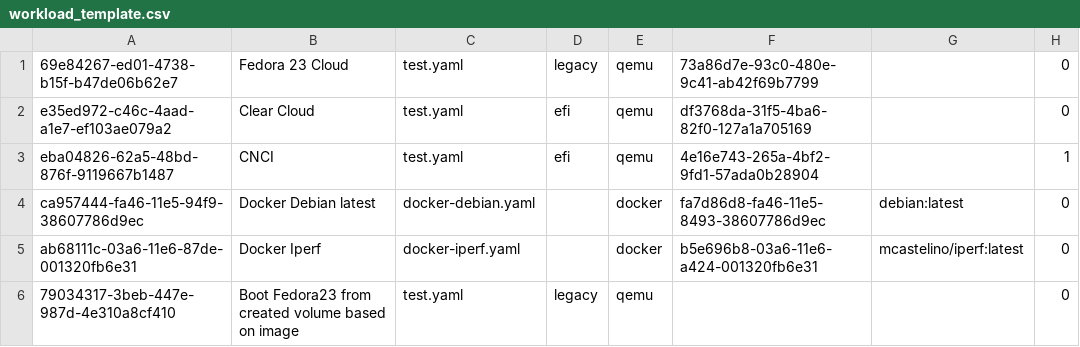
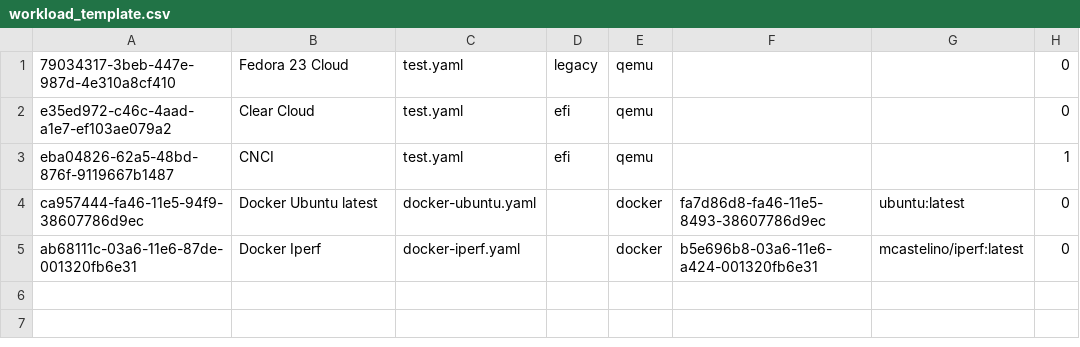
Before and after one commit to ciao-project/ciao, a CSV file: testutil/singlevm/tables/workload_template.csv, drawn as a sheet.

Commit message:
singlevm: Migrate all VMs to use volume based storage
This will make SingleVM test the new method for image storage for backing VMs.

Signed-off-by: Rob Bradford <robert.bradford@intel.com>

```diff
--- a/testutil/singlevm/tables/workload_template.csv
+++ b/testutil/singlevm/tables/workload_template.csv
@@ -1,6 +1,5 @@
-69e84267-ed01-4738-b15f-b47de06b62e7,Fedora 23 Cloud,test.yaml,legacy,qemu,73a86d7e-93c0-480e-9c41-ab42f69b7799,"", 0
-e35ed972-c46c-4aad-a1e7-ef103ae079a2,Clear Cloud,test.yaml,efi,qemu,df3768da-31f5-4ba6-82f0-127a1a705169,"", 0
-eba04826-62a5-48bd-876f-9119667b1487,CNCI,test.yaml,efi,qemu,4e16e743-265a-4bf2-9fd1-57ada0b28904,"", 1
-ca957444-fa46-11e5-94f9-38607786d9ec,Docker Debian latest,docker-debian.yaml,"",docker,fa7d86d8-fa46-11e5-8493-38607786d9ec,"debian:latest",0
+79034317-3beb-447e-987d-4e310a8cf410,Fedora 23 Cloud,test.yaml,legacy,qemu,"","", 0
+e35ed972-c46c-4aad-a1e7-ef103ae079a2,Clear Cloud,test.yaml,efi,qemu,"","", 0
+eba04826-62a5-48bd-876f-9119667b1487,CNCI,test.yaml,efi,qemu,"","", 1
+ca957444-fa46-11e5-94f9-38607786d9ec,Docker Ubuntu latest,docker-ubuntu.yaml,"",docker,fa7d86d8-fa46-11e5-8493-38607786d9ec,"ubuntu:latest",0
 ab68111c-03a6-11e6-87de-001320fb6e31,Docker Iperf,docker-iperf.yaml,"",docker,b5e696b8-03a6-11e6-a424-001320fb6e31,"mcastelino/iperf:latest",0
-79034317-3beb-447e-987d-4e310a8cf410,Boot Fedora23 from created volume based on image,test.yaml,legacy,qemu,"","", 0
```
Also changed, not shown: 1 other file.
